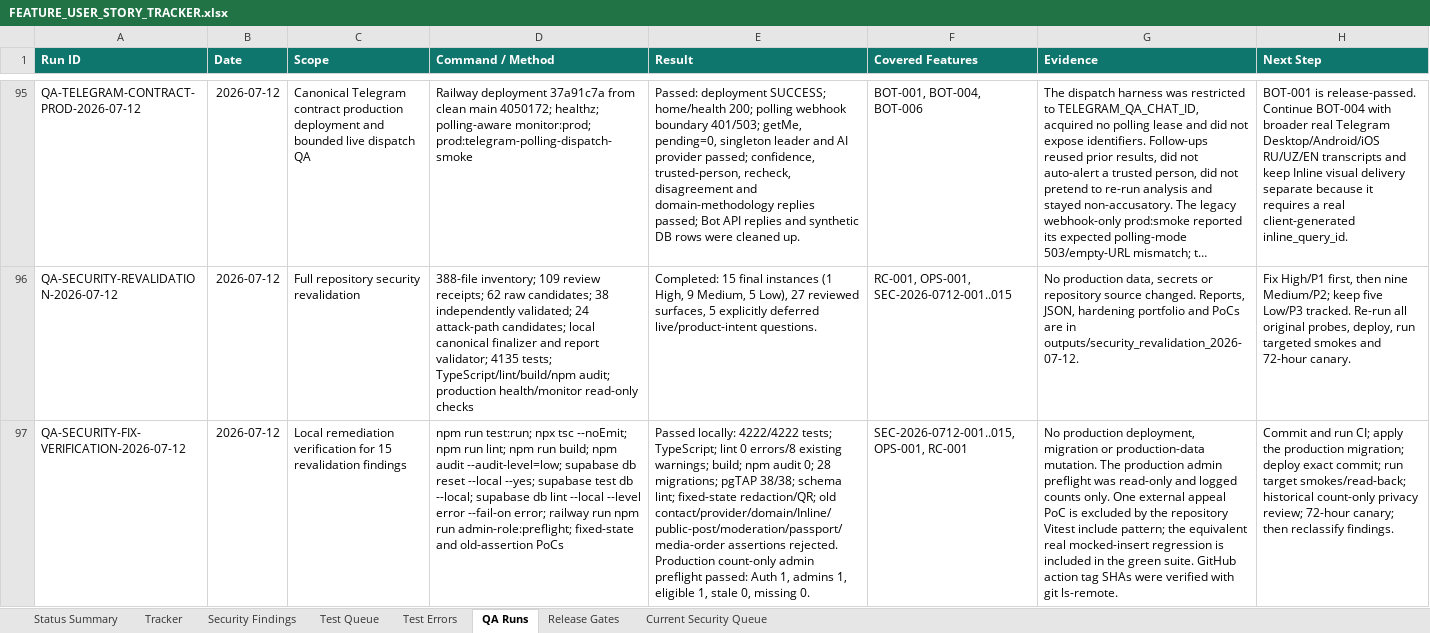
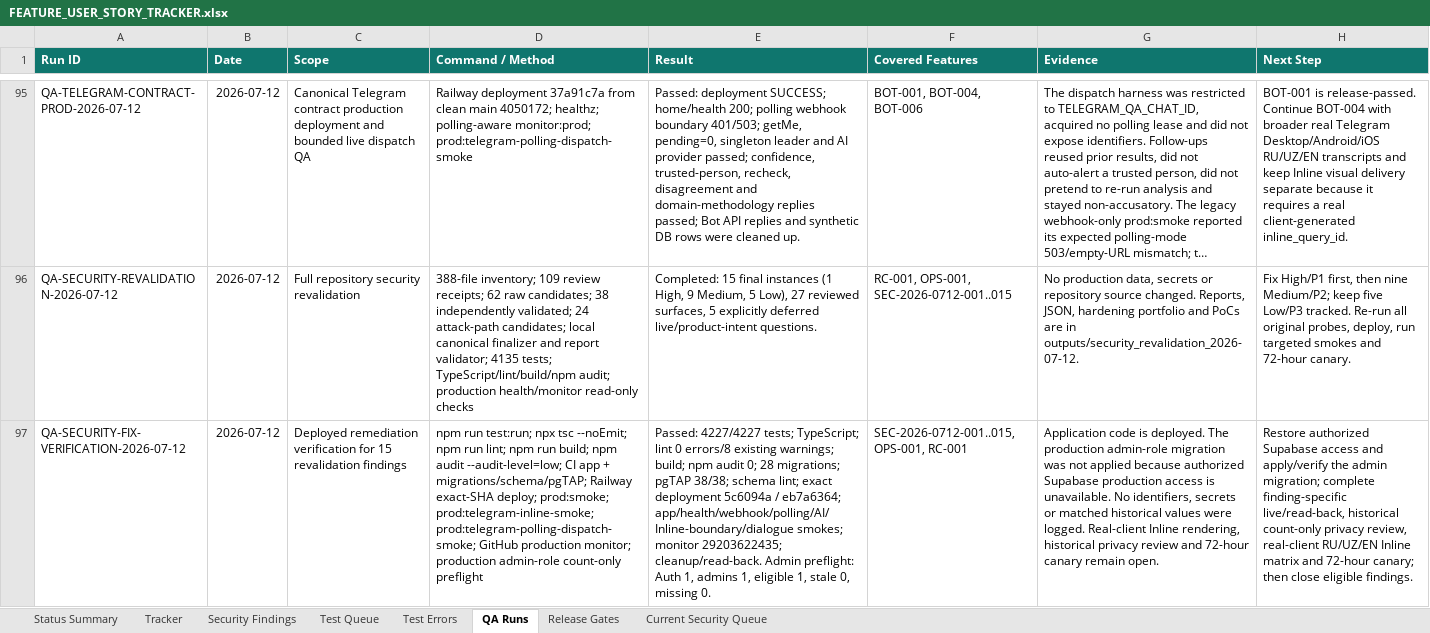
Before and after one commit to Web-pixel-creator/Scam-guard-Main, an Excel workbook: ai_docs/FEATURE_USER_STORY_TRACKER.xlsx, sheet QA Runs, drawn as a sheet; only a part is shown, gaps mark what is left out; long unchanged cells end in …; values as stored, in another font and other column widths than the file's, no borders; the diff names each change by its address in the sheet, - before the commit and + after, or states it on an @@ line.

```diff
--- a/ai_docs/FEATURE_USER_STORY_TRACKER.xlsx (sheet QA Runs)
+++ b/ai_docs/FEATURE_USER_STORY_TRACKER.xlsx (sheet QA Runs)
-C97 (Scope): Local remediation verification…
+C97 (Scope): Deployed remediation verification…
-D97 (Command / Method): …audit --audit-level=low; supabase db reset --local --yes; supabase test db --local; supabase db lint --local --level error --fail-on error; railway run npm run admin-role:preflight; fixed-state and old-assertion PoCs
+D97 (Command / Method): …audit --audit-level=low; CI app + migrations/schema/pgTAP; Railway exact-SHA deploy; prod:smoke; prod:telegram-inline-smoke; prod:telegram-polling-dispatch-smoke; GitHub production monitor; production admin-role count-only preflight
-E97 (Result): Passed locally: 4222/4222 tests; TypeScript; lint 0 errors/8 existing warnings; build; npm audit 0; 28 migrations; pgTAP 38/38; schema lint; fixed-state redaction/QR; old contact/provider/domain/Inline/public-post/moderation/passport/media-order assertions rejected. Production count-only admin preflight passed: Auth 1,…
+E97 (Result): Passed: 4227/4227 tests; TypeScript; lint 0 errors/8 existing warnings; build; npm audit 0; 28 migrations; pgTAP 38/38; schema lint; exact deployment 5c6094a / eb7a6364; app/health/webhook/polling/AI/Inline-boundary/dialogue smokes; monitor 29203622435; cleanup/read-back. Admin preflight: Auth 1,…
-G97 (Evidence): No production deployment, migration or production-data mutation. The production admin preflight was read-only and logged counts only. One external appeal PoC is excluded by the repository Vitest include pattern; the equivalent real mocked-insert regression is included in the green suite. GitHub action tag SHAs were verified with git ls-remote.
+G97 (Evidence): Application code is deployed. The production admin-role migration was not applied because authorized Supabase production access is unavailable. No identifiers, secrets or matched historical values were logged. Real-client Inline rendering, historical privacy review and 72-hour canary remain open.
-H97 (Next Step): Commit and run CI; apply the production migration; deploy exact commit; run target smokes/read-back; historical count-only privacy review; 72-hour canary; then reclassify findings.
+H97 (Next Step): Restore authorized Supabase access and apply/verify the admin migration; complete finding-specific live/read-back, historical count-only privacy review, real-client RU/UZ/EN Inline matrix and 72-hour canary; then close eligible findings.
```
Also changed, not shown: sheet Release Gates, sheet Current Security Queue, sheet Status Summary, 21 other files.
